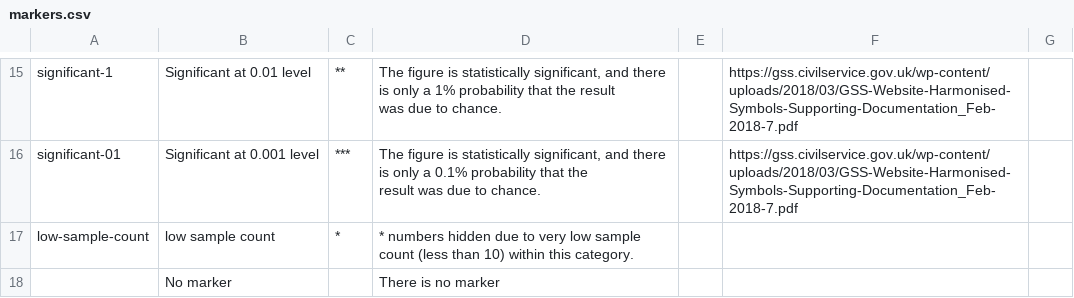
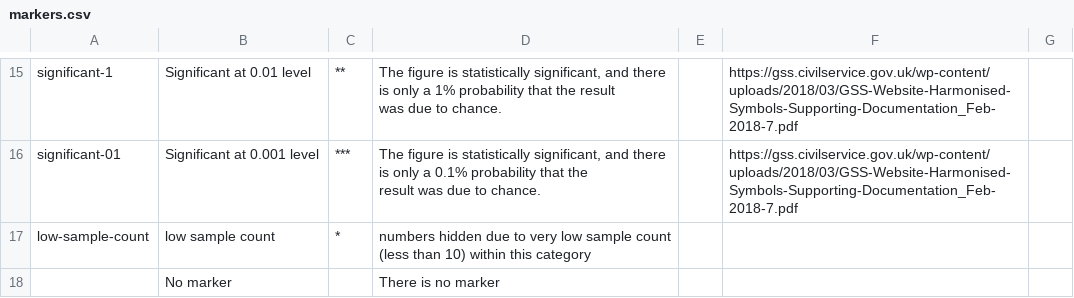
Before and after one commit to GSS-Cogs/ref_common, a CSV file: codelists/markers.csv, drawn as a sheet; only a part is shown, gaps mark what is left out.

Commit message:
Update markers.csv

```diff
--- a/codelists/markers.csv
+++ b/codelists/markers.csv
@@ -30,3 +30,3 @@ significant-01,Significant at 0.001 level,***,"The figure is statistically signi
 result was due to chance.",,https://gss.civilservice.gov.uk/wp-content/uploads/2018/03/GSS-Website-Harmonised-Symbols-Supporting-Documentation_Feb-2018-7.pdf,
-low-sample-count,low sample count,*,* numbers hidden due to very low sample count (less than 10) within this category.,,
+low-sample-count,low sample count,*,numbers hidden due to very low sample count (less than 10) within this category,,,
 ,No marker,,There is no marker,,,,
```
